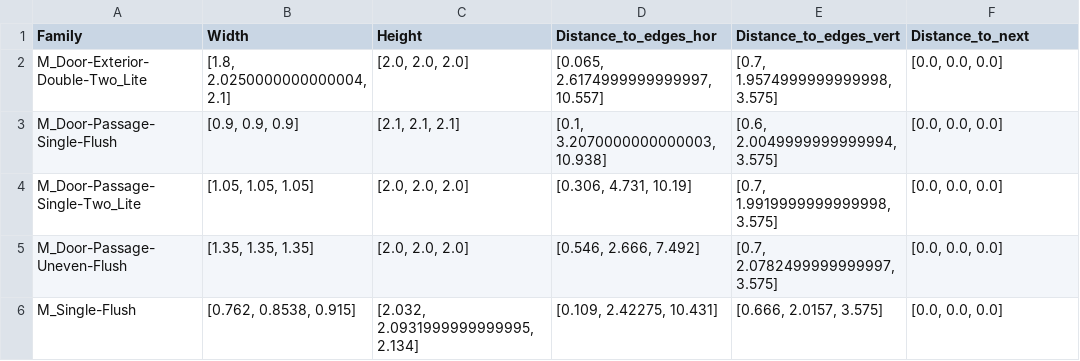
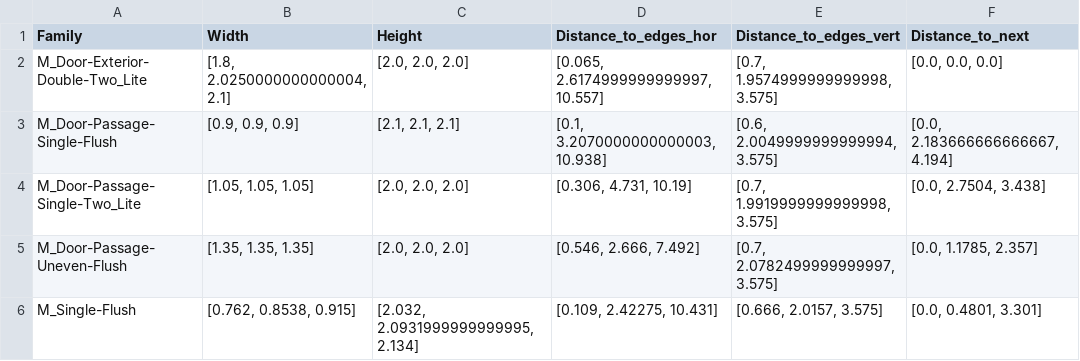
Before and after one commit to ehtick/Revit-super-constraints, a CSV file: data/tables/doors_report_family.csv, drawn as a sheet.

```diff
--- a/data/tables/doors_report_family.csv
+++ b/data/tables/doors_report_family.csv
@@ -2,5 +2,5 @@ Family,Width,Height,Distance_to_edges_hor,Distance_to_edges_vert,Distance_to_nex
 M_Door-Exterior-Double-Two_Lite,"[1.8, 2.0250000000000004, 2.1]","[2.0, 2.0, 2.0]","[0.065, 2.6174999999999997, 10.557]","[0.7, 1.9574999999999998, 3.575]","[0.0, 0.0, 0.0]"
-M_Door-Passage-Single-Flush,"[0.9, 0.9, 0.9]","[2.1, 2.1, 2.1]","[0.1, 3.2070000000000003, 10.938]","[0.6, 2.0049999999999994, 3.575]","[0.0, 0.0, 0.0]"
-M_Door-Passage-Single-Two_Lite,"[1.05, 1.05, 1.05]","[2.0, 2.0, 2.0]","[0.306, 4.731, 10.19]","[0.7, 1.9919999999999998, 3.575]","[0.0, 0.0, 0.0]"
-M_Door-Passage-Uneven-Flush,"[1.35, 1.35, 1.35]","[2.0, 2.0, 2.0]","[0.546, 2.666, 7.492]","[0.7, 2.0782499999999997, 3.575]","[0.0, 0.0, 0.0]"
-M_Single-Flush,"[0.762, 0.8538, 0.915]","[2.032, 2.0931999999999995, 2.134]","[0.109, 2.42275, 10.431]","[0.666, 2.0157, 3.575]","[0.0, 0.0, 0.0]"
+M_Door-Passage-Single-Flush,"[0.9, 0.9, 0.9]","[2.1, 2.1, 2.1]","[0.1, 3.2070000000000003, 10.938]","[0.6, 2.0049999999999994, 3.575]","[0.0, 2.183666666666667, 4.194]"
+M_Door-Passage-Single-Two_Lite,"[1.05, 1.05, 1.05]","[2.0, 2.0, 2.0]","[0.306, 4.731, 10.19]","[0.7, 1.9919999999999998, 3.575]","[0.0, 2.7504, 3.438]"
+M_Door-Passage-Uneven-Flush,"[1.35, 1.35, 1.35]","[2.0, 2.0, 2.0]","[0.546, 2.666, 7.492]","[0.7, 2.0782499999999997, 3.575]","[0.0, 1.1785, 2.357]"
+M_Single-Flush,"[0.762, 0.8538, 0.915]","[2.032, 2.0931999999999995, 2.134]","[0.109, 2.42275, 10.431]","[0.666, 2.0157, 3.575]","[0.0, 0.4801, 3.301]"
```
Also changed, not shown: data/tables/doors_report_roomname.csv, data/tables/furniture_report_family.csv, 22 other files.
